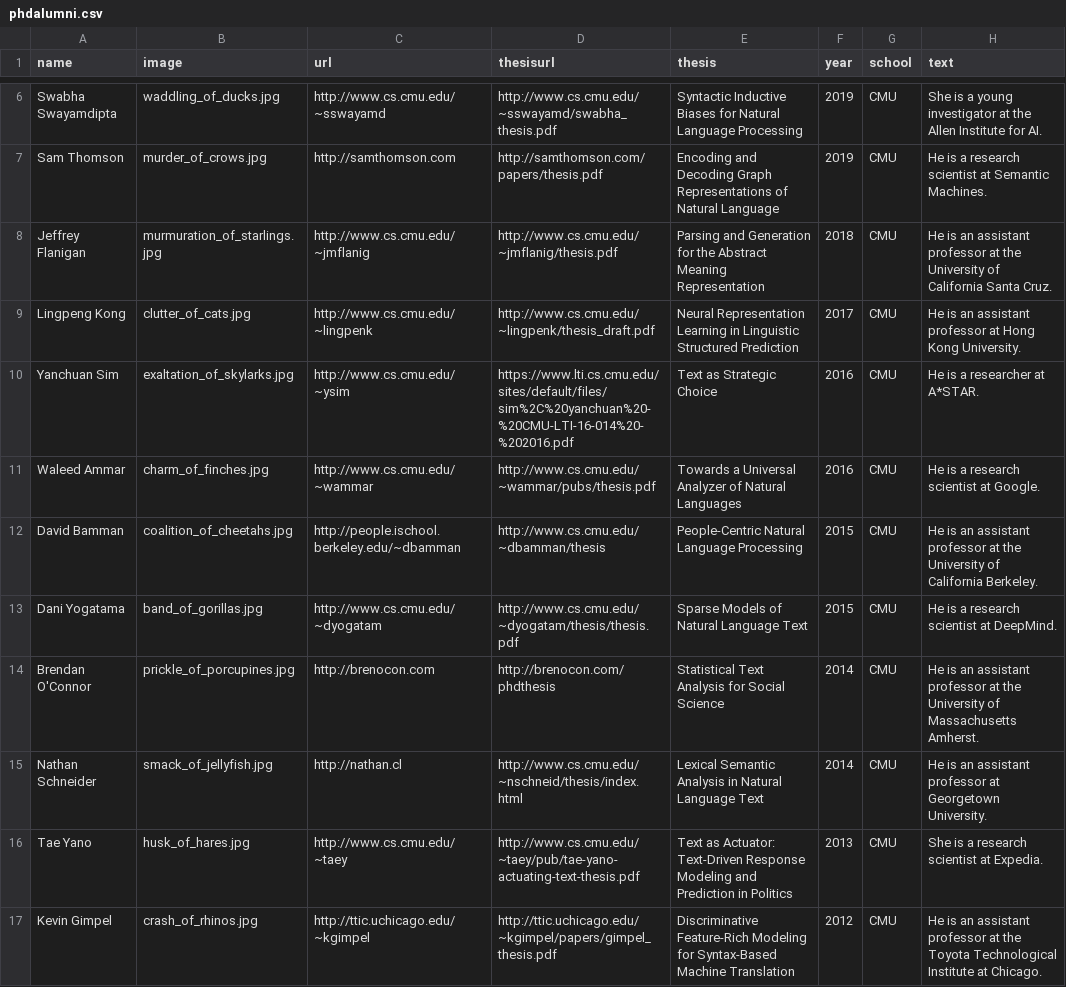
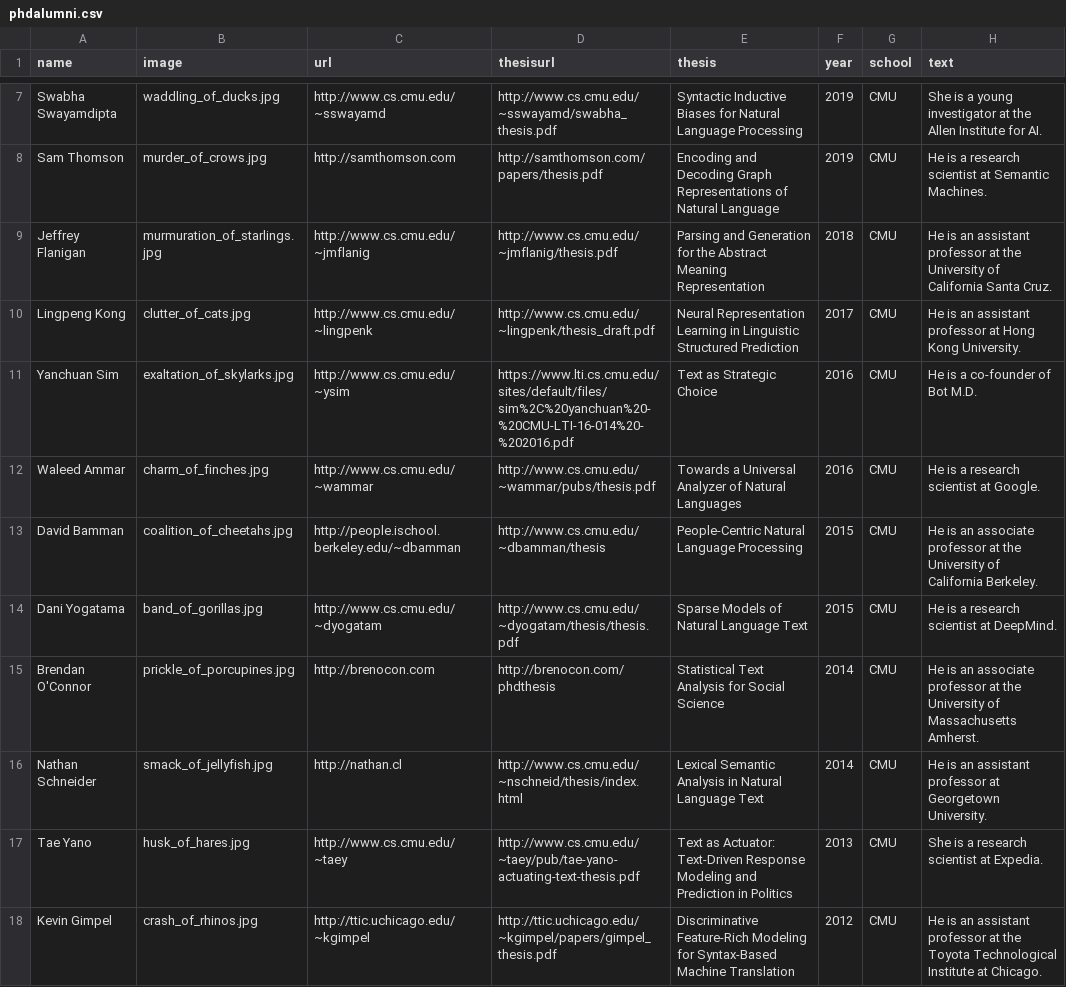
Before and after one commit to Noahs-ARK/Noahs-ARK.github.io, a CSV file: _data/phdalumni.csv, drawn as a sheet; only a part is shown, gaps mark what is left out; the diff covers the shown part only.

```diff
--- a/_data/phdalumni.csv
+++ b/_data/phdalumni.csv
@@ -9,7 +10,7 @@ Jeffrey Flanigan,murmuration_of_starlings.jpg,http://www.cs.cmu.edu/~jmflanig,ht
 Lingpeng Kong,clutter_of_cats.jpg,http://www.cs.cmu.edu/~lingpenk,http://www.cs.cmu.edu/~lingpenk/thesis_draft.pdf,Neural Representation Learning in Linguistic Structured Prediction,2017,CMU,He is an assistant professor at Hong Kong University.
-Yanchuan Sim,exaltation_of_skylarks.jpg,http://www.cs.cmu.edu/~ysim,https://www.lti.cs.cmu.edu/sites/default/files/sim%2C%20yanchuan%20-%20CMU-LTI-16-014%20-%202016.pdf,Text as Strategic Choice,2016,CMU,He is a researcher at A*STAR.
+Yanchuan Sim,exaltation_of_skylarks.jpg,http://www.cs.cmu.edu/~ysim,https://www.lti.cs.cmu.edu/sites/default/files/sim%2C%20yanchuan%20-%20CMU-LTI-16-014%20-%202016.pdf,Text as Strategic Choice,2016,CMU,He is a co-founder of Bot M.D.
 Waleed Ammar,charm_of_finches.jpg,http://www.cs.cmu.edu/~wammar,http://www.cs.cmu.edu/~wammar/pubs/thesis.pdf,Towards a Universal Analyzer of Natural Languages,2016,CMU,He is a research scientist at Google.
-David Bamman,coalition_of_cheetahs.jpg,http://people.ischool.berkeley.edu/~dbamman,http://www.cs.cmu.edu/~dbamman/thesis,People-Centric Natural Language Processing,2015,CMU,He is an assistant professor at the University of California Berkeley.
+David Bamman,coalition_of_cheetahs.jpg,http://people.ischool.berkeley.edu/~dbamman,http://www.cs.cmu.edu/~dbamman/thesis,People-Centric Natural Language Processing,2015,CMU,He is an associate professor at the University of California Berkeley.
 Dani Yogatama,band_of_gorillas.jpg,http://www.cs.cmu.edu/~dyogatam,http://www.cs.cmu.edu/~dyogatam/thesis/thesis.pdf,Sparse Models of Natural Language Text,2015,CMU,He is a research scientist at DeepMind.
-Brendan O'Connor,prickle_of_porcupines.jpg,http://brenocon.com,http://brenocon.com/phdthesis,Statistical Text Analysis for Social Science,2014,CMU,He is an assistant professor at the University of Massachusetts Amherst.
+Brendan O'Connor,prickle_of_porcupines.jpg,http://brenocon.com,http://brenocon.com/phdthesis,Statistical Text Analysis for Social Science,2014,CMU,He is an associate professor at the University of Massachusetts Amherst.
 Nathan Schneider,smack_of_jellyfish.jpg,http://nathan.cl,http://www.cs.cmu.edu/~nschneid/thesis/index.html,Lexical Semantic Analysis in Natural Language Text,2014,CMU,He is an assistant professor at Georgetown University.
```
Also changed, not shown: 1 added row and 2 edited cells elsewhere in this file, _data/members.csv.
